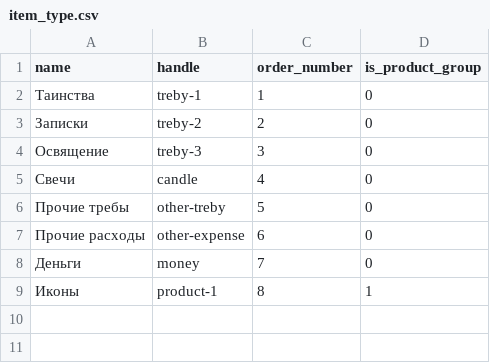
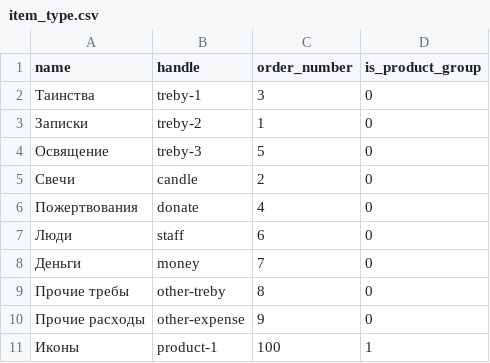
Before and after one commit to antonrudnev/mychurch_pos, a CSV file: apps/directory/data/item_type.csv, drawn as a sheet.

```diff
--- a/apps/directory/data/item_type.csv
+++ b/apps/directory/data/item_type.csv
@@ -1,9 +1,11 @@
 name,handle,order_number,is_product_group
-Таинства,treby-1,1,0
-Записки,treby-2,2,0
-Освящение,treby-3,3,0
-Свечи,candle,4,0
-Прочие требы,other-treby,5,0
-Прочие расходы,other-expense,6,0
+Таинства,treby-1,3,0
+Записки,treby-2,1,0
+Освящение,treby-3,5,0
+Свечи,candle,2,0
+Пожертвования,donate,4,0
+Люди,staff,6,0
 Деньги,money,7,0
-Иконы,product-1,8,1
+Прочие требы,other-treby,8,0
+Прочие расходы,other-expense,9,0
+Иконы,product-1,100,1
```
Also changed, not shown: apps/directory/data/item.csv, 4 other files.
